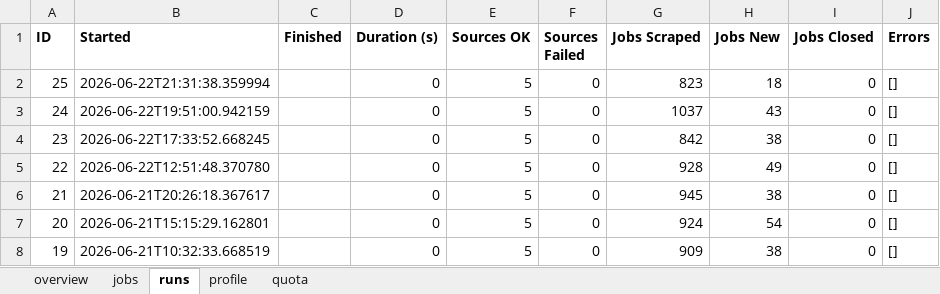
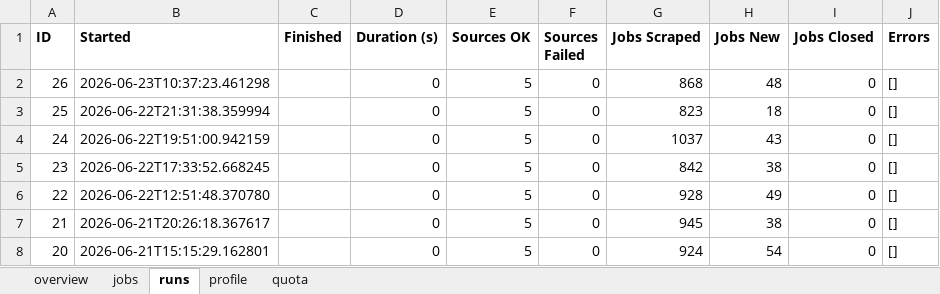
Before and after one commit to dcracknell/find_a_job_automator, an Excel workbook: data/jobs.xlsx, sheet runs, drawn as a sheet; only a part is shown; the shorter side is filled out with more unchanged rows; values as stored, in another font and other column widths than the file's, no borders; the diff names each change by its address in the sheet, - before the commit and + after, or states it on an @@ line.

```diff
--- a/data/jobs.xlsx (sheet runs)
+++ b/data/jobs.xlsx (sheet runs)
+row 2: 26 | 2026-06-23T10:37:23.461298 |  | 0 | 5 | 0 | 868 | 48 | 0 | []
```
Also changed, not shown: sheet jobs, sheet quota, sheet overview, hidden cells, 12 other files.
